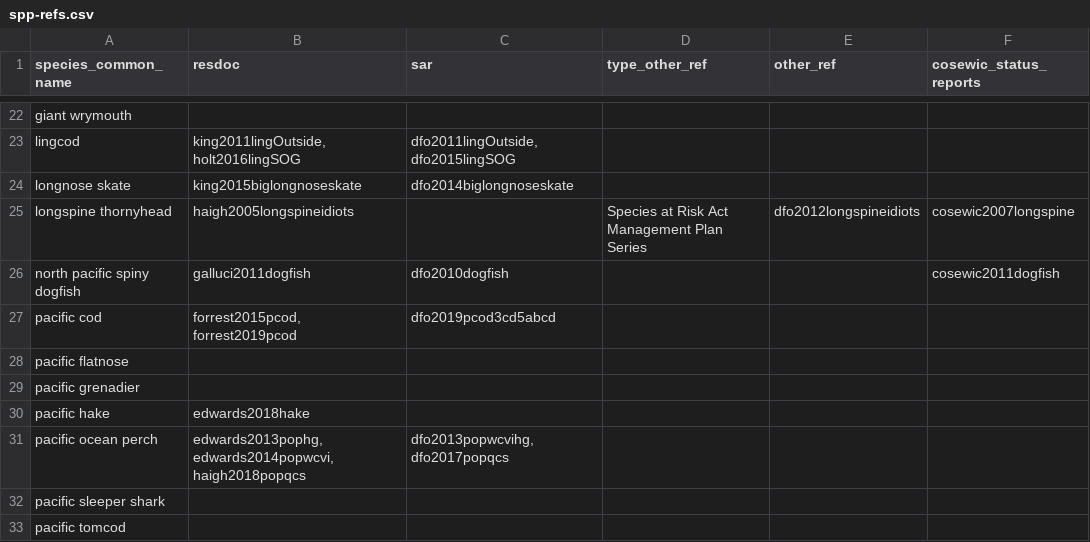
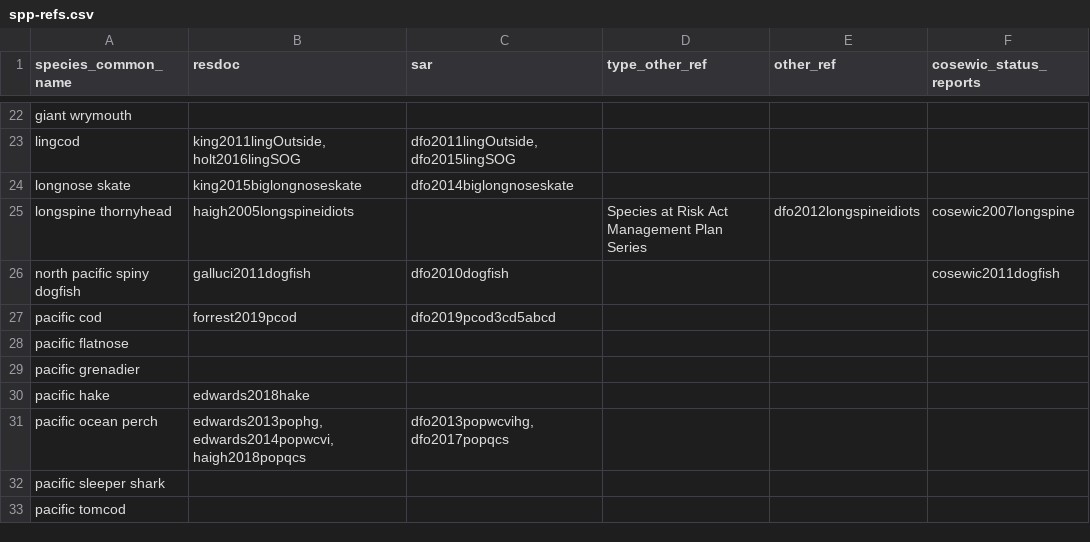
Before and after one commit to pbs-assess/gfsynopsis, a CSV file: report/spp-refs.csv, drawn as a sheet; only a part is shown, gaps mark what is left out.

Commit message:
Update pcod refs

```diff
--- a/report/spp-refs.csv
+++ b/report/spp-refs.csv
@@ -26,3 +26,3 @@ longspine thornyhead,haigh2005longspineidiots,,Species at Risk Act Management Pl
 north pacific spiny dogfish,galluci2011dogfish,dfo2010dogfish,,,cosewic2011dogfish
-pacific cod,"forrest2015pcod, forrest2019pcod","dfo2019pcod3cd5abcd",,,
+pacific cod,"forrest2019pcod","dfo2019pcod3cd5abcd",,,
 pacific flatnose,,,,,
```
